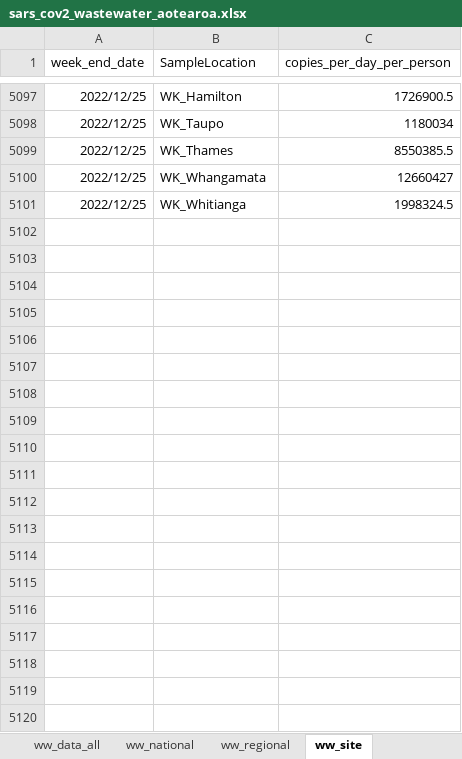
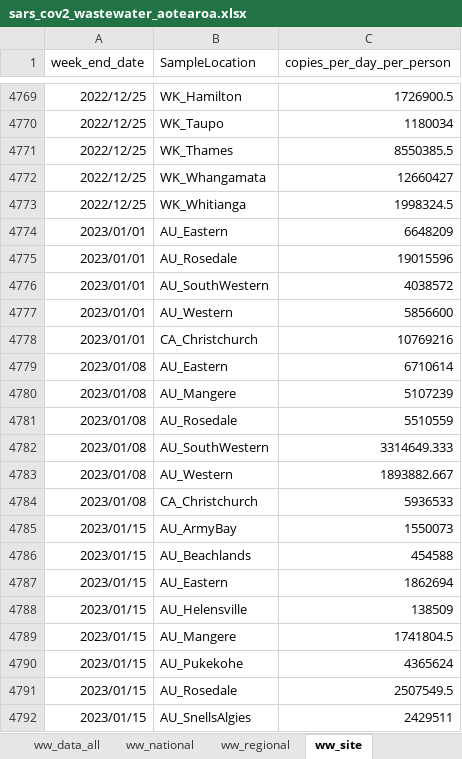
Before and after one commit to ESR-NZ/covid_in_wastewater, an Excel workbook: data/sars_cov2_wastewater_aotearoa.xlsx, sheet ww_site, drawn as a sheet; only a part is shown, gaps mark what is left out; values as stored, in another font and other column widths than the file's, no borders; table styles not drawn; the diff covers the shown part only; the diff names each change by its address in the sheet, - before the commit and + after, or states it on an @@ line.

```diff
--- a/data/sars_cov2_wastewater_aotearoa.xlsx (sheet ww_site)
+++ b/data/sars_cov2_wastewater_aotearoa.xlsx (sheet ww_site)
+row 4774: 2023/01/01 | AU_Eastern | 6648209
+row 4775: 2023/01/01 | AU_Rosedale | 19015596
+row 4776: 2023/01/01 | AU_SouthWestern | 4038572
+row 4777: 2023/01/01 | AU_Western | 5856600
+row 4778: 2023/01/01 | CA_Christchurch | 10769216
+row 4779: 2023/01/08 | AU_Eastern | 6710614
+row 4780: 2023/01/08 | AU_Mangere | 5107239
+row 4781: 2023/01/08 | AU_Rosedale | 5510559
+row 4782: 2023/01/08 | AU_SouthWestern | 3314649.333
+row 4783: 2023/01/08 | AU_Western | 1893882.667
+row 4784: 2023/01/08 | CA_Christchurch | 5936533
+row 4785: 2023/01/15 | AU_ArmyBay | 1550073
+row 4786: 2023/01/15 | AU_Beachlands | 454588
+row 4787: 2023/01/15 | AU_Eastern | 1862694
+row 4788: 2023/01/15 | AU_Helensville | 138509
+row 4789: 2023/01/15 | AU_Mangere | 1741804.5
+row 4790: 2023/01/15 | AU_Pukekohe | 4365624
+row 4791: 2023/01/15 | AU_Rosedale | 2507549.5
+row 4792: 2023/01/15 | AU_SnellsAlgies | 2429511
```
Also changed, not shown: 159 added rows and 337 removed rows elsewhere in this sheet, sheet ww_data_all, sheet cases_site, sheet ww_regional, sheet cases_regional, sheet variants_last_two_weeks, sheet ww_national, 2 more sheets, 9 other files.
